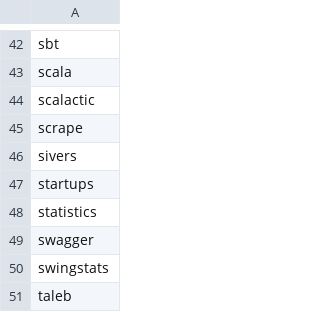
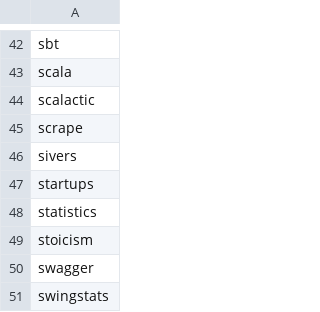
Before and after one commit to josephpconley/josephpconley.github.io, a CSV file: tags.csv, drawn as a sheet; only a part is shown, gaps mark what is left out; the shorter side is filled out with more unchanged rows.

```diff
--- a/tags.csv
+++ b/tags.csv
@@ -48,2 +48,3 @@ startups
 statistics
+stoicism
 swagger
```
Also changed, not shown: 6 other files.
